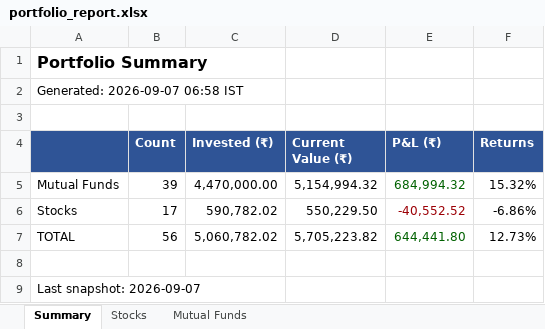
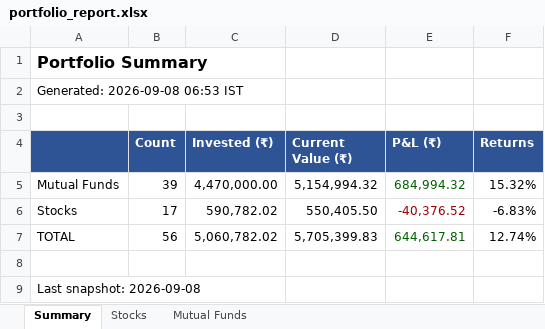
Before and after one commit to greenteamz/track_fin, an Excel workbook: portfolio_report.xlsx, sheet Summary, drawn as a sheet; values as stored, in another font and other column widths than the file's, no borders; the diff names each change by its address in the sheet, - before the commit and + after, or states it on an @@ line.

```diff
--- a/portfolio_report.xlsx (sheet Summary)
+++ b/portfolio_report.xlsx (sheet Summary)
-A2: Generated: 2026-09-07 06:58 IST
+A2: Generated: 2026-09-08 06:53 IST
-D6 (Current Value (₹)): 550,229.50
+D6 (Current Value (₹)): 550,405.50
-E6 (P&L (₹)): -40,552.52
+E6 (P&L (₹)): -40,376.52
-F6 (Returns): -6.86%
+F6 (Returns): -6.83%
-D7 (Current Value (₹)): 5,705,223.82
+D7 (Current Value (₹)): 5,705,399.83
-E7 (P&L (₹)): 644,441.80
+E7 (P&L (₹)): 644,617.81
-F7 (Returns): 12.73%
+F7 (Returns): 12.74%
-A9: Last snapshot: 2026-09-07
+A9: Last snapshot: 2026-09-08
```
Also changed, not shown: sheet Stocks.
